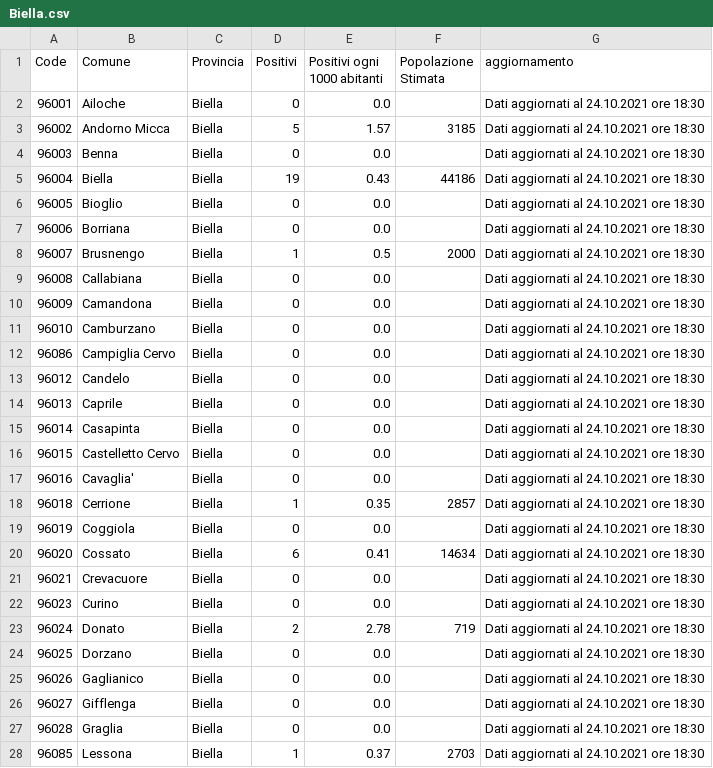
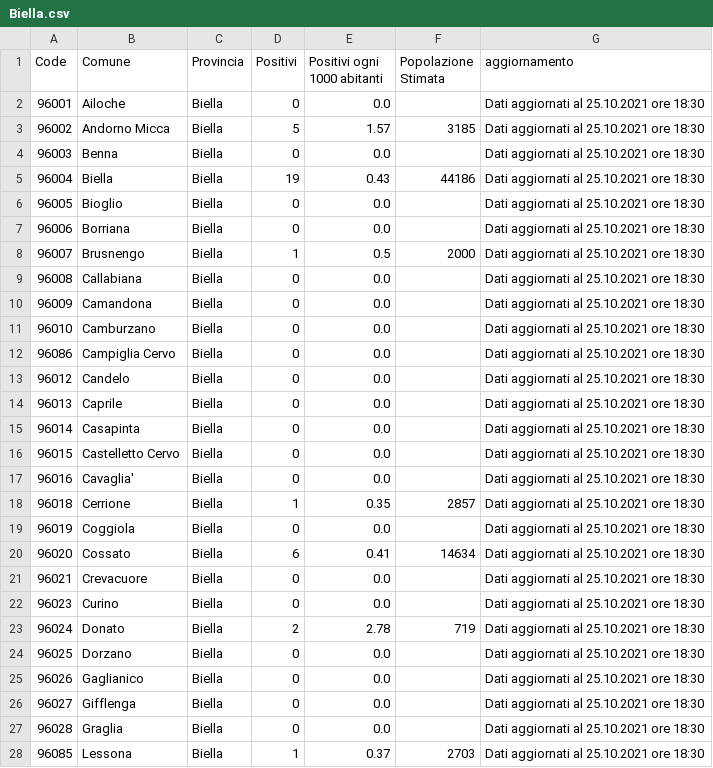
Before and after one commit to floatingpurr/covid-piemonte, a CSV file: data/postprocessing/Biella.csv, drawn as a sheet; only a part is shown; the diff covers the shown part only.

```diff
--- a/data/postprocessing/Biella.csv
+++ b/data/postprocessing/Biella.csv
@@ -1,28 +1,28 @@
 Code,Comune,Provincia,Positivi,Positivi ogni 1000 abitanti,Popolazione Stimata,aggiornamento
-96001,Ailoche,Biella,0,0.0,,Dati aggiornati al 24.10.2021 ore 18:30
-96002,Andorno Micca,Biella,5,1.57,3185,Dati aggiornati al 24.10.2021 ore 18:30
-96003,Benna,Biella,0,0.0,,Dati aggiornati al 24.10.2021 ore 18:30
-96004,Biella,Biella,19,0.43,44186,Dati aggiornati al 24.10.2021 ore 18:30
-96005,Bioglio,Biella,0,0.0,,Dati aggiornati al 24.10.2021 ore 18:30
-96006,Borriana,Biella,0,0.0,,Dati aggiornati al 24.10.2021 ore 18:30
-96007,Brusnengo,Biella,1,0.5,2000,Dati aggiornati al 24.10.2021 ore 18:30
-96008,Callabiana,Biella,0,0.0,,Dati aggiornati al 24.10.2021 ore 18:30
-96009,Camandona,Biella,0,0.0,,Dati aggiornati al 24.10.2021 ore 18:30
-96010,Camburzano,Biella,0,0.0,,Dati aggiornati al 24.10.2021 ore 18:30
-96086,Campiglia Cervo,Biella,0,0.0,,Dati aggiornati al 24.10.2021 ore 18:30
-96012,Candelo,Biella,0,0.0,,Dati aggiornati al 24.10.2021 ore 18:30
-96013,Caprile,Biella,0,0.0,,Dati aggiornati al 24.10.2021 ore 18:30
-96014,Casapinta,Biella,0,0.0,,Dati aggiornati al 24.10.2021 ore 18:30
-96015,Castelletto Cervo,Biella,0,0.0,,Dati aggiornati al 24.10.2021 ore 18:30
-96016,Cavaglia',Biella,0,0.0,,Dati aggiornati al 24.10.2021 ore 18:30
-96018,Cerrione,Biella,1,0.35,2857,Dati aggiornati al 24.10.2021 ore 18:30
-96019,Coggiola,Biella,0,0.0,,Dati aggiornati al 24.10.2021 ore 18:30
-96020,Cossato,Biella,6,0.41,14634,Dati aggiornati al 24.10.2021 ore 18:30
-96021,Crevacuore,Biella,0,0.0,,Dati aggiornati al 24.10.2021 ore 18:30
-96023,Curino,Biella,0,0.0,,Dati aggiornati al 24.10.2021 ore 18:30
-96024,Donato,Biella,2,2.78,719,Dati aggiornati al 24.10.2021 ore 18:30
-96025,Dorzano,Biella,0,0.0,,Dati aggiornati al 24.10.2021 ore 18:30
-96026,Gaglianico,Biella,0,0.0,,Dati aggiornati al 24.10.2021 ore 18:30
-96027,Gifflenga,Biella,0,0.0,,Dati aggiornati al 24.10.2021 ore 18:30
-96028,Graglia,Biella,0,0.0,,Dati aggiornati al 24.10.2021 ore 18:30
-96085,Lessona,Biella,1,0.37,2703,Dati aggiornati al 24.10.2021 ore 18:30
+96001,Ailoche,Biella,0,0.0,,Dati aggiornati al 25.10.2021 ore 18:30
+96002,Andorno Micca,Biella,5,1.57,3185,Dati aggiornati al 25.10.2021 ore 18:30
+96003,Benna,Biella,0,0.0,,Dati aggiornati al 25.10.2021 ore 18:30
+96004,Biella,Biella,19,0.43,44186,Dati aggiornati al 25.10.2021 ore 18:30
+96005,Bioglio,Biella,0,0.0,,Dati aggiornati al 25.10.2021 ore 18:30
+96006,Borriana,Biella,0,0.0,,Dati aggiornati al 25.10.2021 ore 18:30
+96007,Brusnengo,Biella,1,0.5,2000,Dati aggiornati al 25.10.2021 ore 18:30
+96008,Callabiana,Biella,0,0.0,,Dati aggiornati al 25.10.2021 ore 18:30
+96009,Camandona,Biella,0,0.0,,Dati aggiornati al 25.10.2021 ore 18:30
+96010,Camburzano,Biella,0,0.0,,Dati aggiornati al 25.10.2021 ore 18:30
+96086,Campiglia Cervo,Biella,0,0.0,,Dati aggiornati al 25.10.2021 ore 18:30
+96012,Candelo,Biella,0,0.0,,Dati aggiornati al 25.10.2021 ore 18:30
+96013,Caprile,Biella,0,0.0,,Dati aggiornati al 25.10.2021 ore 18:30
+96014,Casapinta,Biella,0,0.0,,Dati aggiornati al 25.10.2021 ore 18:30
+96015,Castelletto Cervo,Biella,0,0.0,,Dati aggiornati al 25.10.2021 ore 18:30
+96016,Cavaglia',Biella,0,0.0,,Dati aggiornati al 25.10.2021 ore 18:30
+96018,Cerrione,Biella,1,0.35,2857,Dati aggiornati al 25.10.2021 ore 18:30
+96019,Coggiola,Biella,0,0.0,,Dati aggiornati al 25.10.2021 ore 18:30
+96020,Cossato,Biella,6,0.41,14634,Dati aggiornati al 25.10.2021 ore 18:30
+96021,Crevacuore,Biella,0,0.0,,Dati aggiornati al 25.10.2021 ore 18:30
+96023,Curino,Biella,0,0.0,,Dati aggiornati al 25.10.2021 ore 18:30
+96024,Donato,Biella,2,2.78,719,Dati aggiornati al 25.10.2021 ore 18:30
+96025,Dorzano,Biella,0,0.0,,Dati aggiornati al 25.10.2021 ore 18:30
+96026,Gaglianico,Biella,0,0.0,,Dati aggiornati al 25.10.2021 ore 18:30
+96027,Gifflenga,Biella,0,0.0,,Dati aggiornati al 25.10.2021 ore 18:30
+96028,Graglia,Biella,0,0.0,,Dati aggiornati al 25.10.2021 ore 18:30
+96085,Lessona,Biella,1,0.37,2703,Dati aggiornati al 25.10.2021 ore 18:30
```
Also changed, not shown: 59 edited cells elsewhere in this file, data/postprocessing/Alessandria.csv, data/postprocessing/Cuneo.csv, 8 other files.
